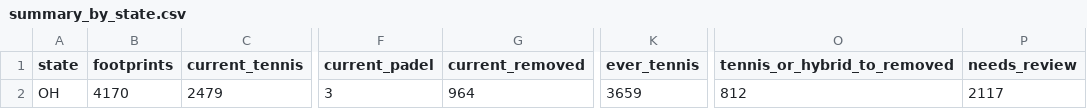
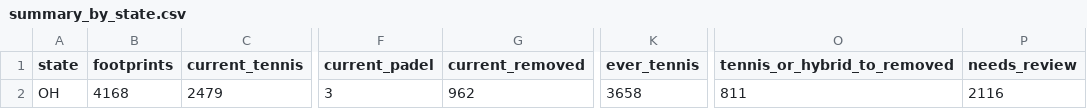
Before and after one commit to MangoScott/court-watch, a CSV file: data/output/summary_by_state.csv, drawn as a sheet; only a part is shown, gaps mark what is left out; the diff names each change by its address in the sheet, - before the commit and + after, or states it on an @@ line.

```diff
--- a/data/output/summary_by_state.csv
+++ b/data/output/summary_by_state.csv
-B2 (footprints): 4170
+B2 (footprints): 4168
-G2 (current_removed): 964
+G2 (current_removed): 962
-K2 (ever_tennis): 3659
+K2 (ever_tennis): 3658
-O2 (tennis_or_hybrid_to_removed): 812
+O2 (tennis_or_hybrid_to_removed): 811
-P2 (needs_review): 2117
+P2 (needs_review): 2116
```
Also changed, not shown: data/output/summary_by_county.csv, data/output/transitions.csv, 10 other files.
